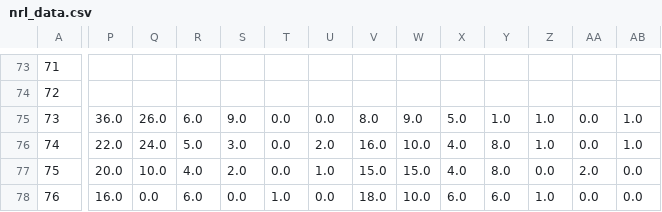
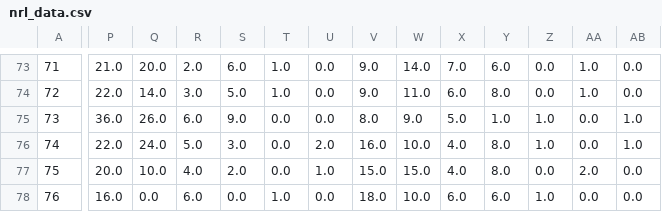
Before and after one commit to ZeNoonan/nrl, a CSV file: nrl_data.csv, drawn as a sheet; only a part is shown, gaps mark what is left out; the diff covers the shown part only; the diff names each change by its address in the sheet, - before the commit and + after, or states it on an @@ line.

```diff
--- a/nrl_data.csv
+++ b/nrl_data.csv
-P73: (empty)
+P73: 21.0
-Q73: (empty)
+Q73: 20.0
-R73: (empty)
+R73: 2.0
-S73: (empty)
+S73: 6.0
-T73:T74: (empty)
+T73:T74: 1.0
-U73:U74: (empty)
+U73:U74: 0.0
-V73:V74: (empty)
+V73:V74: 9.0
-W73: (empty)
+W73: 14.0
-X73: (empty)
+X73: 7.0
-Y73: (empty)
+Y73: 6.0
-Z73:Z74: (empty)
+Z73:Z74: 0.0
-AA73:AA74: (empty)
+AA73:AA74: 1.0
-AB73:AB74: (empty)
+AB73:AB74: 0.0
-P74: (empty)
+P74: 22.0
-Q74: (empty)
+Q74: 14.0
-R74: (empty)
+R74: 3.0
-S74: (empty)
+S74: 5.0
-W74: (empty)
+W74: 11.0
-X74: (empty)
+X74: 6.0
-Y74: (empty)
+Y74: 8.0
```
Also changed, not shown: 134 edited cells elsewhere in this file, 1 other file.
